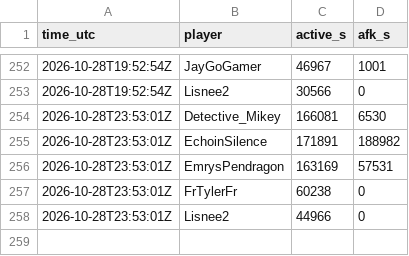
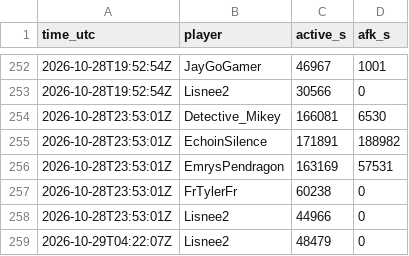
Before and after one commit to mathijsboogaert/Voxel, a CSV file: docs/data/afk-history.csv, drawn as a sheet; only a part is shown, gaps mark what is left out; the diff names each change by its address in the sheet, - before the commit and + after, or states it on an @@ line.

```diff
--- a/docs/data/afk-history.csv
+++ b/docs/data/afk-history.csv
+row 259: 2026-10-29T04:22:07Z | Lisnee2 | 48479 | 0
```
Also changed, not shown: docs/data/voxel-events.csv, docs/data/voxel-hourly.csv, 4 other files.
